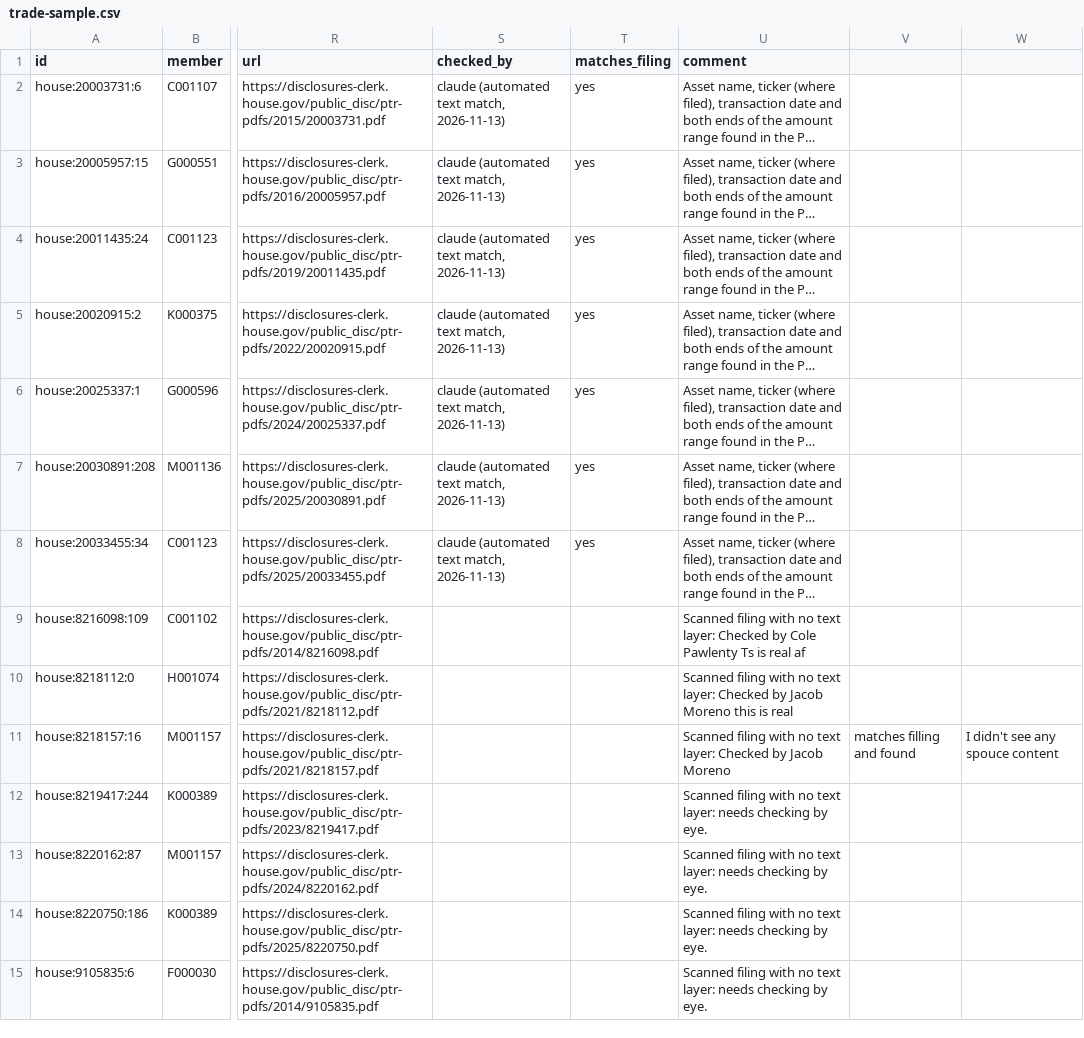
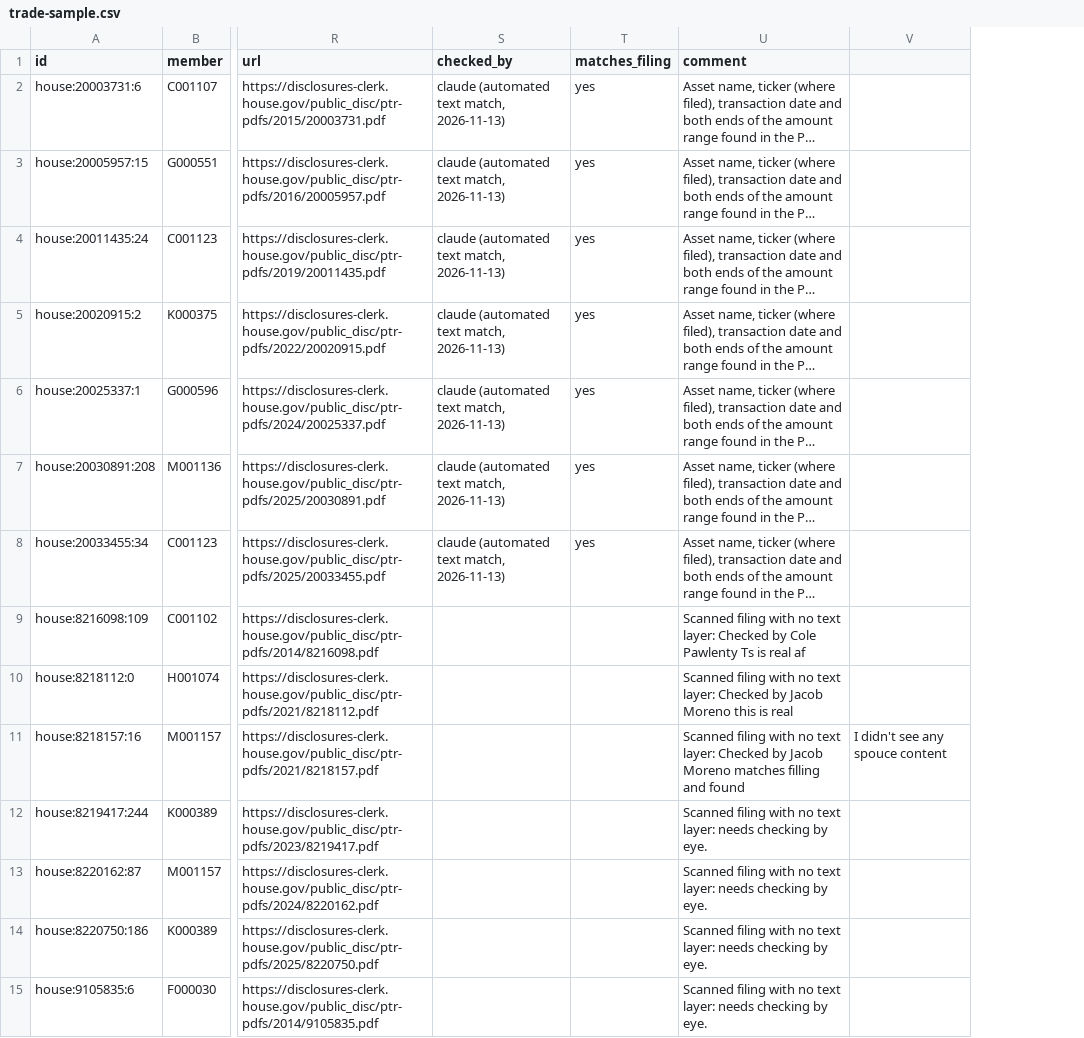
Before and after one commit to Fintech-StThomas/Congressional-Trading-Map, a CSV file: docs/validation/trade-sample.csv, drawn as a sheet; only a part is shown, gaps mark what is left out; long unchanged cells end in …; the diff names each change by its address in the sheet, - before the commit and + after, or states it on an @@ line.

Commit message:
Update trade-sample.csv

```diff
--- a/docs/validation/trade-sample.csv
+++ b/docs/validation/trade-sample.csv
-column V, row 11: matches filling and found
-U11 (comment): …Jacob Moreno
+U11 (comment): …Jacob Moreno matches filling and found
```
